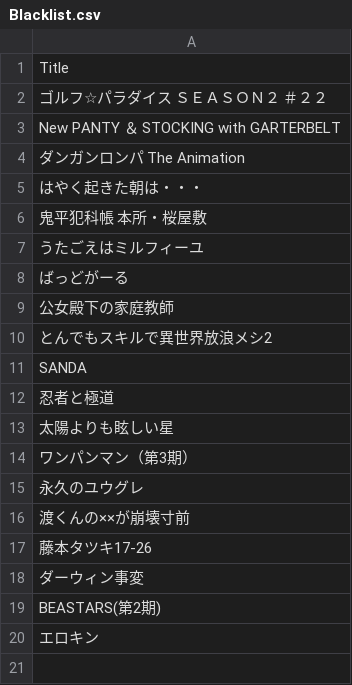
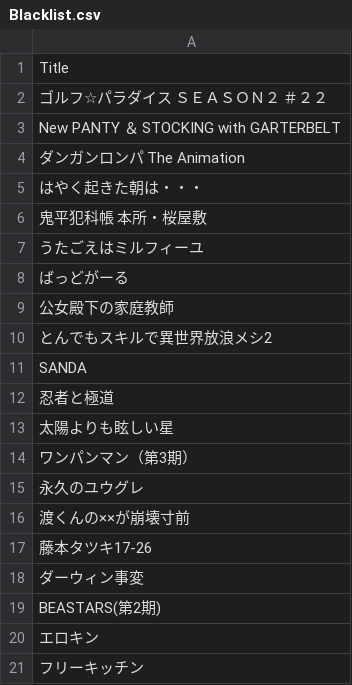
Before and after one commit to seongsoiiiii-stack/worktest, a CSV file: Blacklist.csv, drawn as a sheet.

Commit message:
Update Blacklist.csv

```diff
--- a/Blacklist.csv
+++ b/Blacklist.csv
@@ -20 +20,2 @@ BEASTARS(第2期)
 エロキン
+フリーキッチン
```
